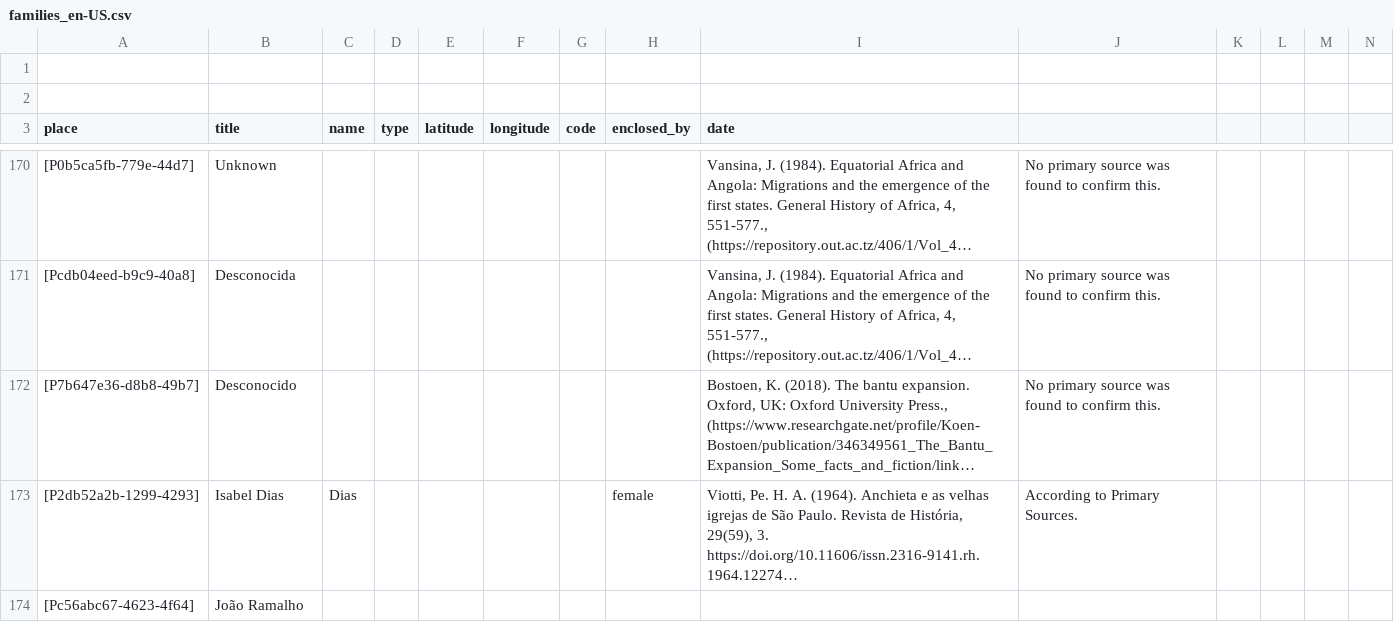
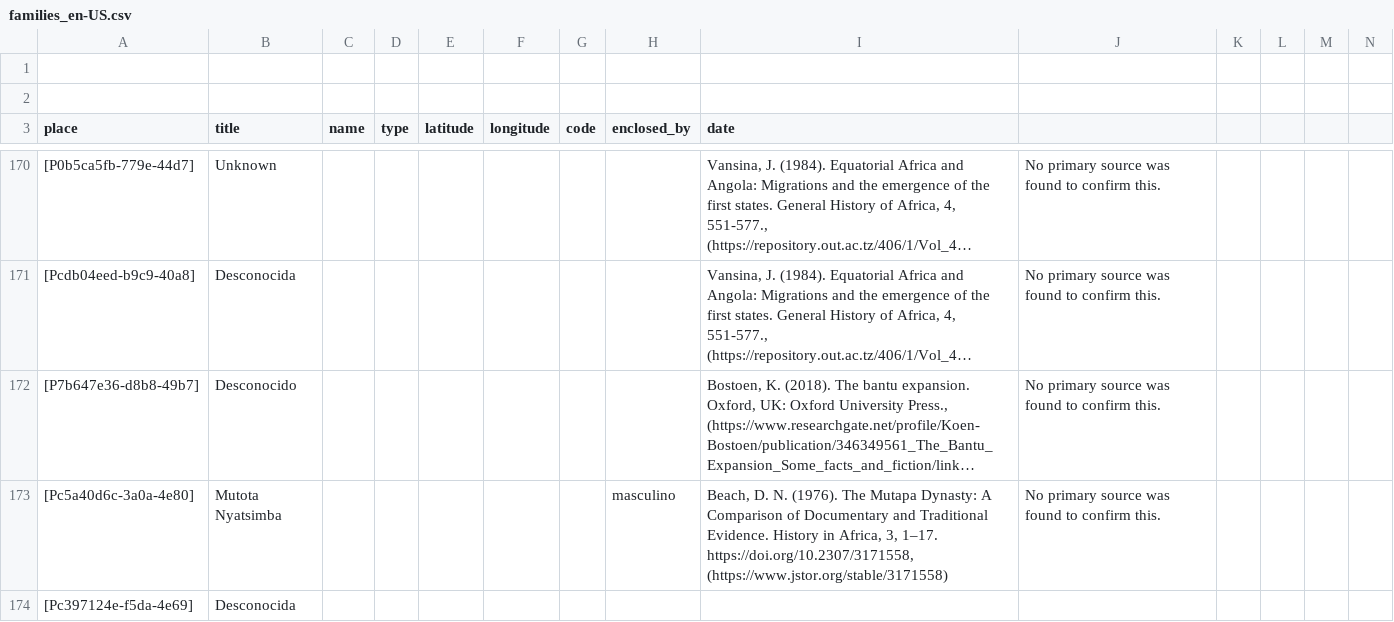
Before and after one commit to historytracers/historytracers, a CSV file: csv/families_en-US.csv, drawn as a sheet; only a part is shown, gaps mark what is left out; the shorter side is filled out with more unchanged rows; long unchanged cells end in …; rows hold the shown columns only; the diff covers the shown part only; the diff names each change by its address in the sheet, - before the commit and + after, or states it on an @@ line.

Commit message:
mutapa: Mutota (p3)

```diff
--- a/csv/families_en-US.csv
+++ b/csv/families_en-US.csv
+row 173: [Pc5a40d6c-3a0a-4e80] | Mutota Nyatsimba |  |  |  |  |  | masculino | Beach, D. N. (1976). The Mutapa Dynasty: A Comparison of Documentary and Traditional Evidence. History in Africa, 3, 1–17. https://doi.org/10.2307/3171558, (https://www.jstor.org/stable/3171558) | No primary source was found to confirm this.
+row 174: [Pc397124e-f5da-4e69] | Desconocida
```
Also changed, not shown: 3 added rows elsewhere in this file, csv/families_es-ES.csv, csv/families_pt-BR.csv, 10 other files.
